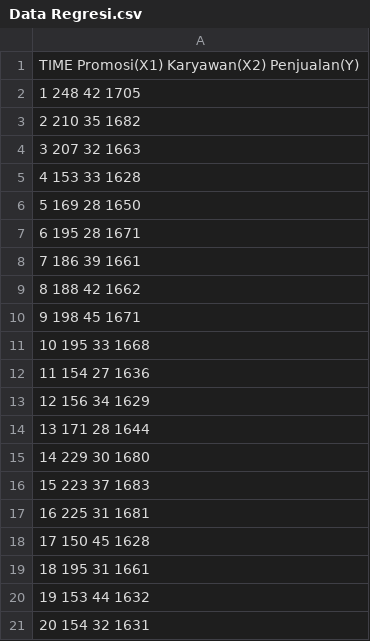
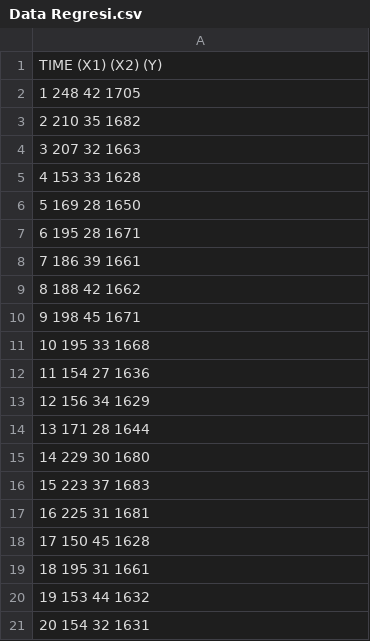
Before and after one commit to Alam-A99/Case-Study, a CSV file: Data Regresi.csv, drawn as a sheet.

Commit message:
Update Data Regresi.csv

```diff
--- a/Data Regresi.csv
+++ b/Data Regresi.csv
@@ -1,2 +1,2 @@
-TIME Promosi(X1) Karyawan(X2) Penjualan(Y)
+TIME (X1) (X2) (Y)
 1 248 42 1705
```
